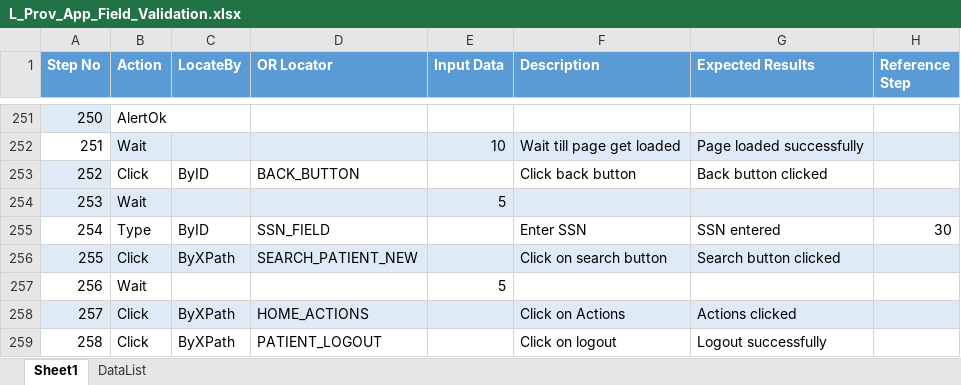
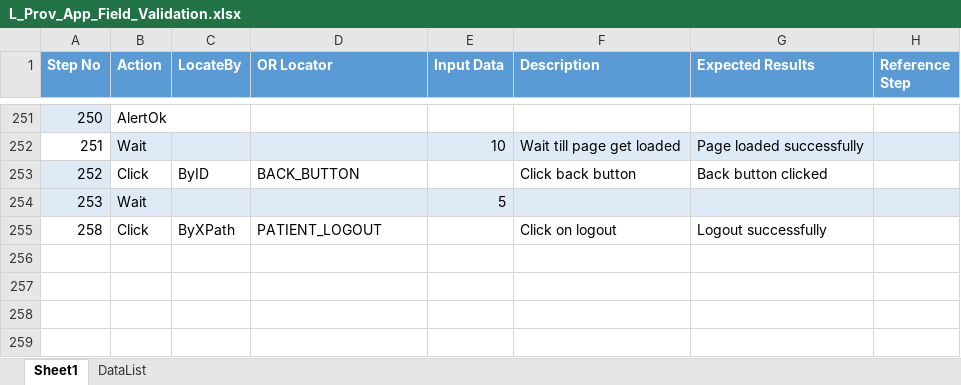
Before and after one commit to sbabupresidency1/fipsar_automation, an Excel workbook: QA/testcases/LLS/Provider/L_Prov_App_Field_Validation.xlsx, sheet Sheet1, drawn as a sheet; only a part is shown, gaps mark what is left out; values as stored, in another font and other column widths than the file's, no borders; the diff names each change by its address in the sheet, - before the commit and + after, or states it on an @@ line.

Commit message:
hkj

```diff
--- a/QA/testcases/LLS/Provider/L_Prov_App_Field_Validation.xlsx (sheet Sheet1)
+++ b/QA/testcases/LLS/Provider/L_Prov_App_Field_Validation.xlsx (sheet Sheet1)
-row 255: 254 | Type | ByID | SSN_FIELD |  | Enter SSN | SSN entered | 30
-row 256: 255 | Click | ByXPath | SEARCH_PATIENT_NEW |  | Click on search button | Search button clicked
-row 257: 256 | Wait |  |  | 5
-row 258: 257 | Click | ByXPath | HOME_ACTIONS |  | Click on Actions | Actions clicked
```
